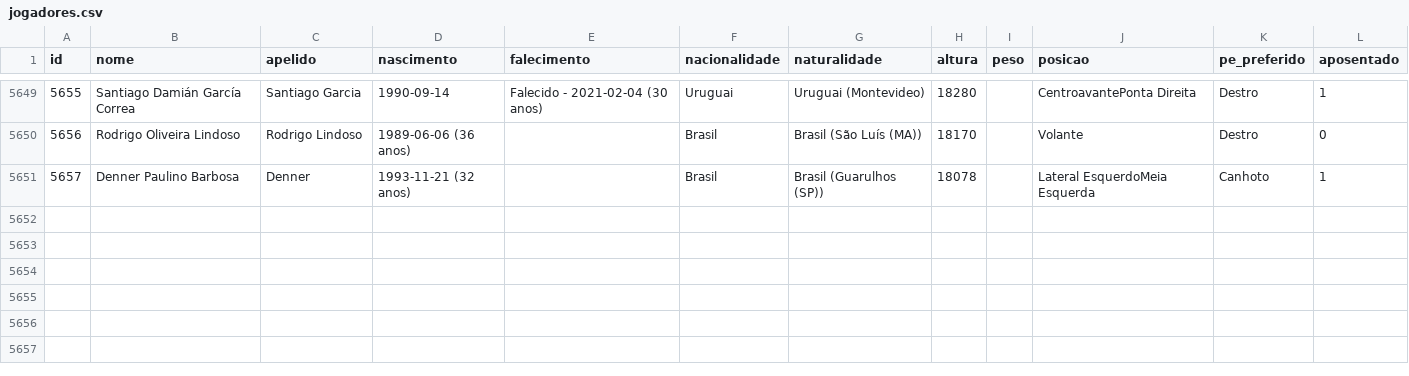
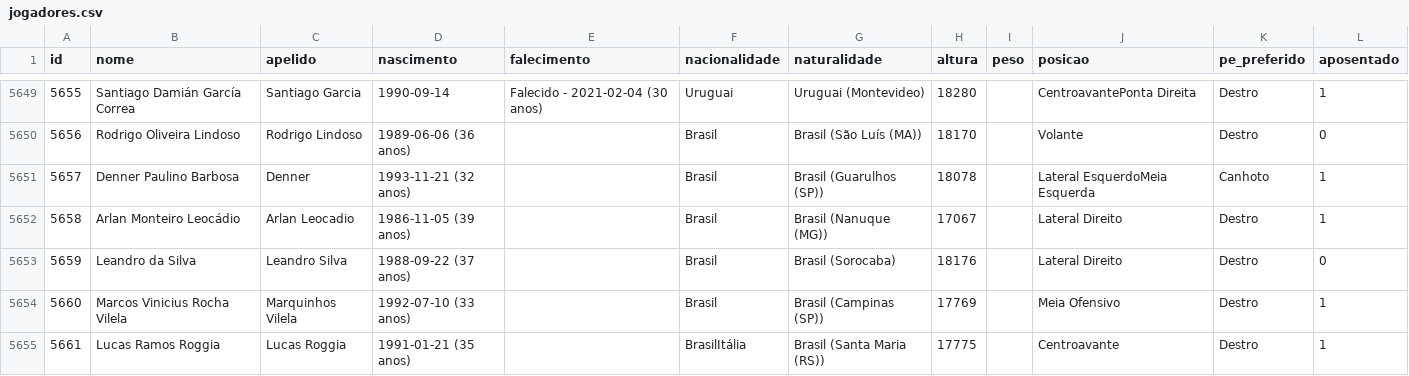
Before and after one commit to shinzatokazuya/kamusari, a CSV file: novo_bd1971_robusto/output_csvs/jogadores.csv, drawn as a sheet; only a part is shown, gaps mark what is left out; the diff names each change by its address in the sheet, - before the commit and + after, or states it on an @@ line.

```diff
--- a/novo_bd1971_robusto/output_csvs/jogadores.csv
+++ b/novo_bd1971_robusto/output_csvs/jogadores.csv
+row 5652: 5658 | Arlan Monteiro Leocádio | Arlan Leocadio | 1986-11-05 (39 anos) |  | Brasil | Brasil (Nanuque (MG)) | 17067 |  | Lateral Direito | Destro | 1
+row 5653: 5659 | Leandro da Silva | Leandro Silva | 1988-09-22 (37 anos) |  | Brasil | Brasil (Sorocaba) | 18176 |  | Lateral Direito | Destro | 0
+row 5654: 5660 | Marcos Vinicius Rocha Vilela | Marquinhos Vilela | 1992-07-10 (33 anos) |  | Brasil | Brasil (Campinas (SP)) | 17769 |  | Meia Ofensivo | Destro | 1
+row 5655: 5661 | Lucas Ramos Roggia | Lucas Roggia | 1991-01-21 (35 anos) |  | BrasilItália | Brasil (Santa Maria (RS)) | 17775 |  | Centroavante | Destro | 1
```
Also changed, not shown: novo_bd1971_robusto/output_csvs/arbitros_em_partida.csv, novo_bd1971_robusto/output_csvs/partidas.csv, 4 other files.
